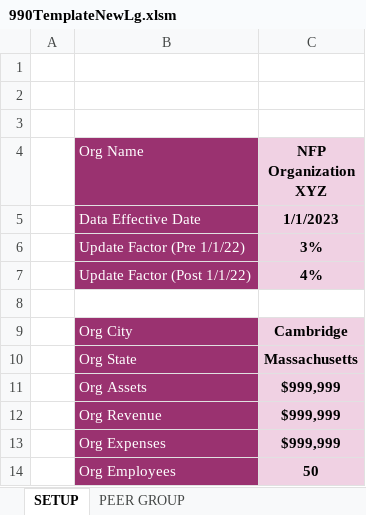
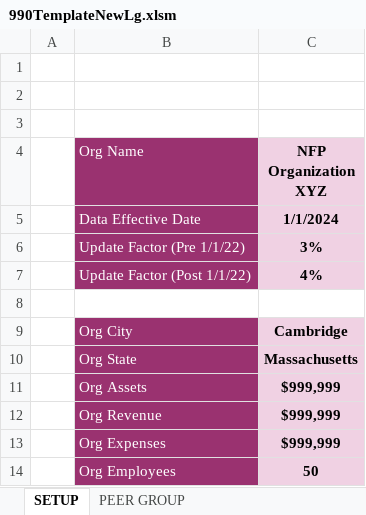
Before and after one commit to rleec3/streamlit-example, an Excel workbook: 990TemplateNewLg.xlsm, sheet SETUP, drawn as a sheet; values as stored, in another font and other column widths than the file's, no borders; the diff names each change by its address in the sheet, - before the commit and + after, or states it on an @@ line.

```diff
--- a/990TemplateNewLg.xlsm (sheet SETUP)
+++ b/990TemplateNewLg.xlsm (sheet SETUP)
-C5 (NFP Organization XYZ): 1/1/2023
+C5 (NFP Organization XYZ): 1/1/2024
```
Also changed, not shown: sheet Form 990 - Position Title, sheet Form 990PF - Position Title, sheet PEER GROUP, sheet Summary Table, formulas that keep their value.
